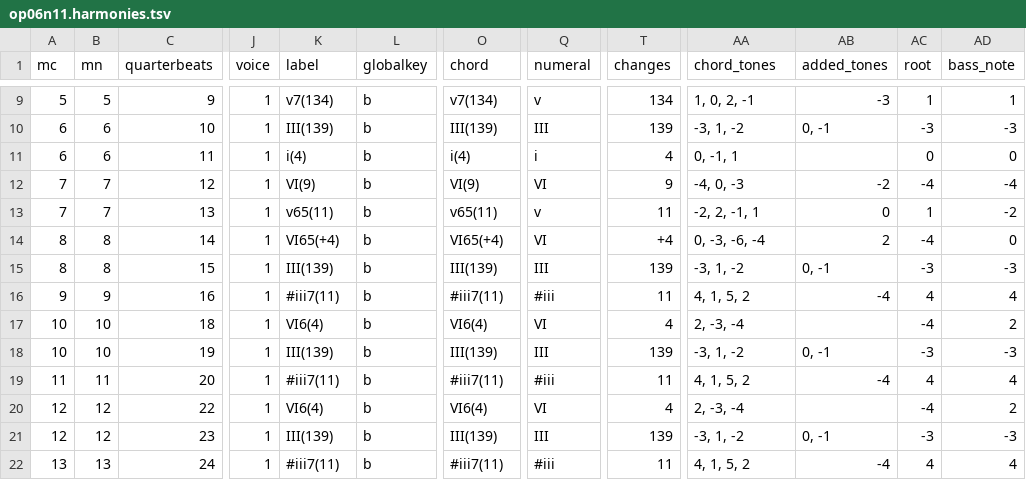
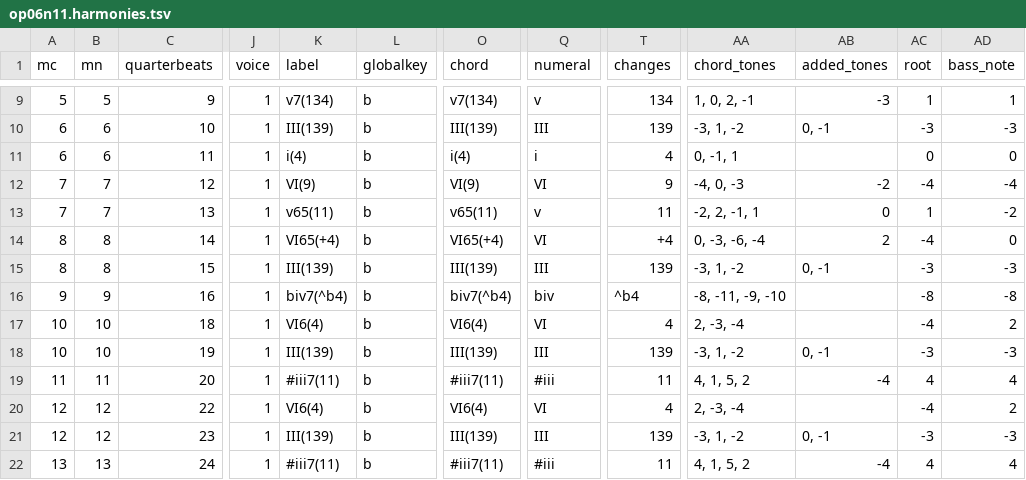
Before and after one commit to DCMLab/bartok_bagatelles, a TSV file: harmonies/op06n11.harmonies.tsv, drawn as a sheet; only a part is shown, gaps mark what is left out; the diff names each change by its address in the sheet, - before the commit and + after, or states it on an @@ line.

```diff
--- a/harmonies/op06n11.harmonies.tsv
+++ b/harmonies/op06n11.harmonies.tsv
-K16 (label): #iii7(11)
+K16 (label): biv7(^b4)
-O16 (chord): #iii7(11)
+O16 (chord): biv7(^b4)
-Q16 (numeral): #iii
+Q16 (numeral): biv
-T16 (changes): 11
+T16 (changes): ^b4
-AA16 (chord_tones): 4, 1, 5, 2
+AA16 (chord_tones): -8, -11, -9, -10
-AB16 (added_tones): -4
+AB16 (added_tones): (empty)
-AC16 (root): 4
+AC16 (root): -8
-AD16 (bass_note): 4
+AD16 (bass_note): -8
```
Also changed, not shown: chords/op06n11.chords.tsv, reviewed/op06n11_reviewed.tsv, 4 other files.
